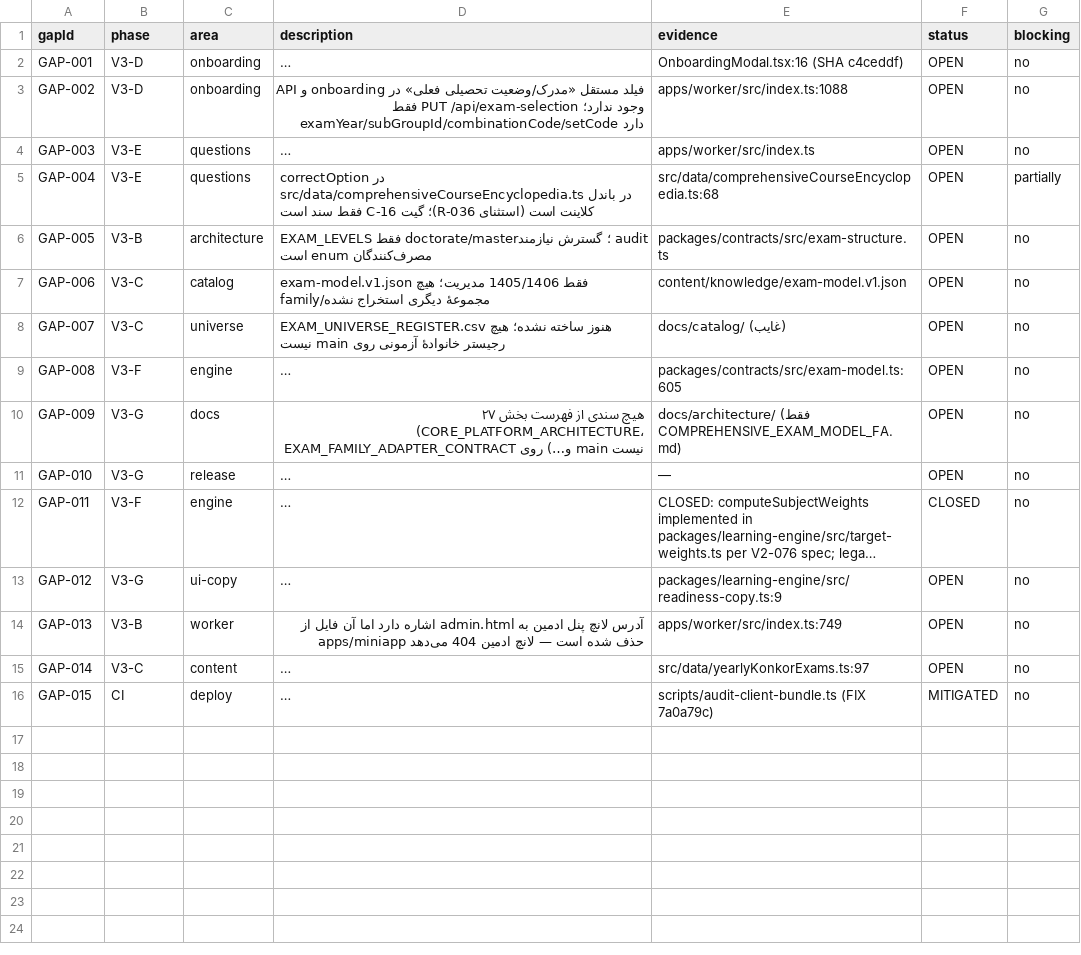
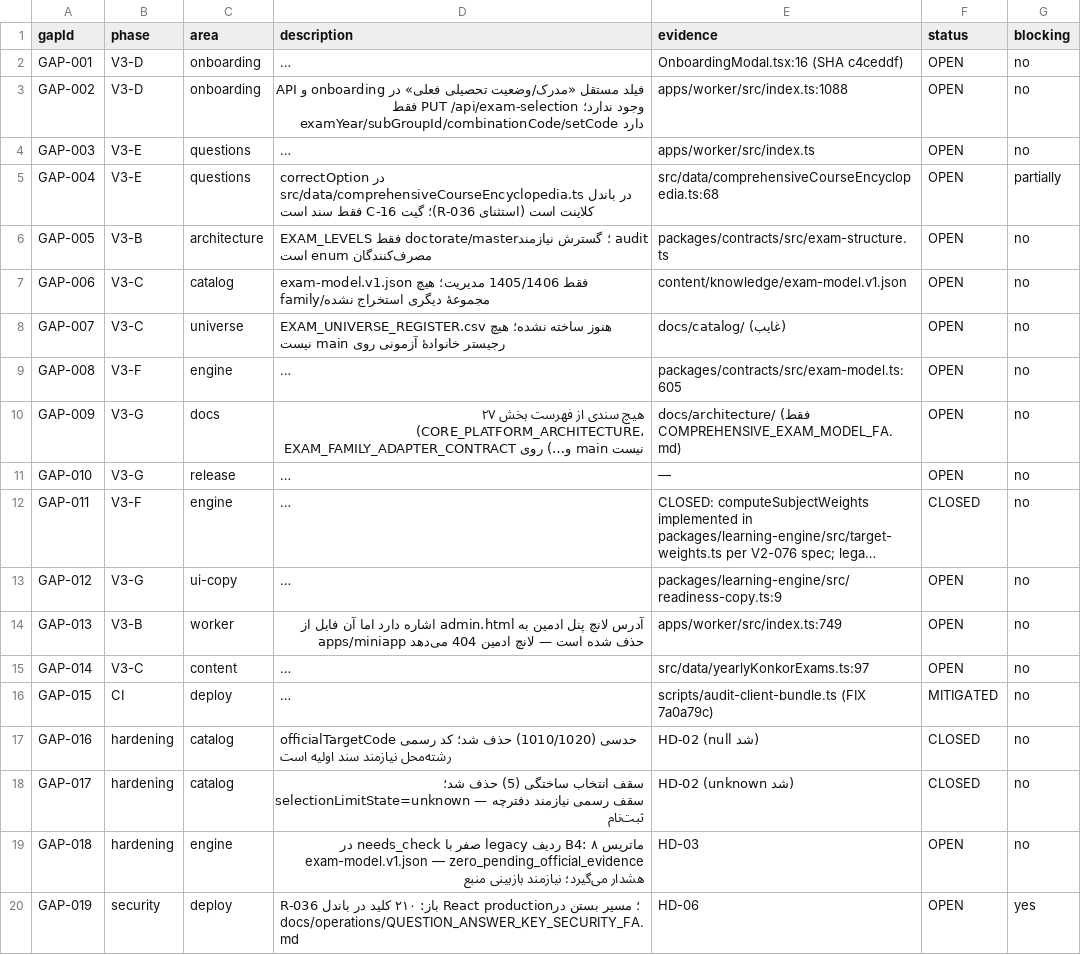
Before and after one commit to rrasi90/konkortelegrambot, a CSV file: docs/ael-implementation/v3/reports/V3_GAP_REGISTER.csv, drawn as a sheet; long unchanged cells end in …; the diff names each change by its address in the sheet, - before the commit and + after, or states it on an @@ line.

```diff
--- a/docs/ael-implementation/v3/reports/V3_GAP_REGISTER.csv
+++ b/docs/ael-implementation/v3/reports/V3_GAP_REGISTER.csv
+row 17: GAP-016 | hardening | catalog | officialTargetCode حدسی (1010/1020) حذف شد؛ کد رسمی رشته‌محل نیازمند سند اولیه است | HD-02 (null شد) | CLOSED | no
+row 18: GAP-017 | hardening | catalog | سقف انتخاب ساختگی (5) حذف شد؛ selectionLimitState=unknown — سقف رسمی نیازمند دفترچه ثبت‌نام | HD-02 (unknown شد) | CLOSED | no
+row 19: GAP-018 | hardening | engine | ماتریس B4: ۸ ردیف legacy صفر با needs_check در exam-model.v1.json — zero_pending_official_evidence هشدار می‌گیرد؛ نیازمند بازبینی منبع | HD-03 | OPEN | no
+row 20: GAP-019 | security | deploy | R-036 باز: ۲۱۰ کلید در باندل React production؛ مسیر بستن در docs/operations/QUESTION_ANSWER_KEY_SECURITY_FA.md | HD-06 | OPEN | yes
```
Also changed, not shown: docs/ael-implementation/v3/AEL_V3_LEDGER.csv, 3 other files.
